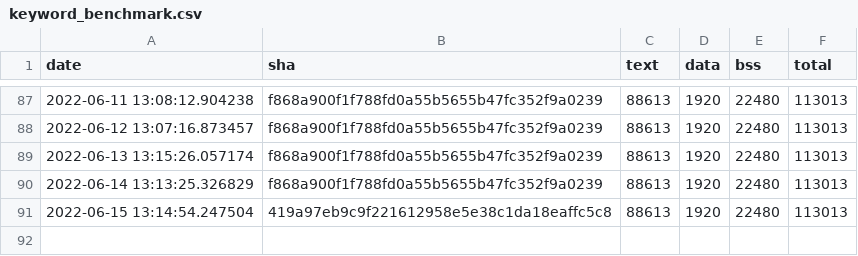
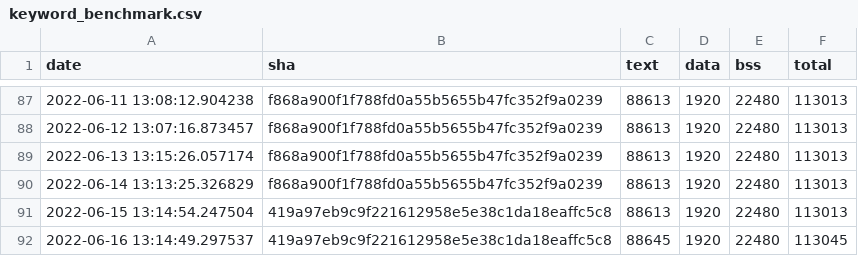
Before and after one commit to sasapetr/tflite-micro, a CSV file: data/continuous_builds/size_profiling/linux_x86_64_release/keyword_benchmark.csv, drawn as a sheet; only a part is shown, gaps mark what is left out.

Commit message:
Automated binary size log update

```diff
--- a/data/continuous_builds/size_profiling/linux_x86_64_release/keyword_benchmark.csv
+++ b/data/continuous_builds/size_profiling/linux_x86_64_release/keyword_benchmark.csv
@@ -91 +91,2 @@ date,sha,text,data,bss,total
 2022-06-15 13:14:54.247504,419a97eb9c9f221612958e5e38c1da18eaffc5c8,88613,1920,22480,113013
+2022-06-16 13:14:49.297537,419a97eb9c9f221612958e5e38c1da18eaffc5c8,88645,1920,22480,113045
```
Also changed, not shown: data/continuous_builds/size_profiling/linux_x86_64_release/baseline_memory_footprint.csv, data/continuous_builds/size_profiling/linux_x86_64_release/interpreter_memory_footprint.csv.
